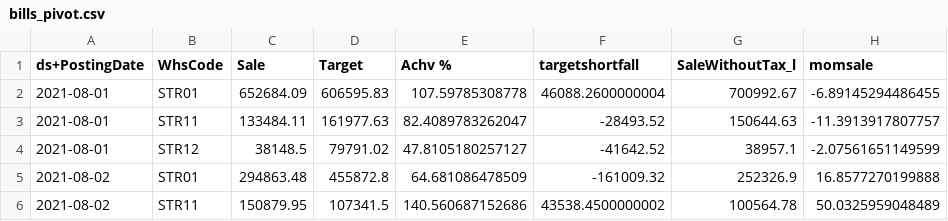
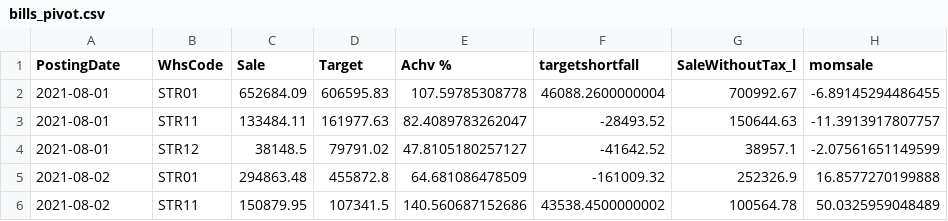
Before and after one commit to yawarazad/image_encryption, a CSV file: bills_pivot.csv, drawn as a sheet; only a part is shown; the diff names each change by its address in the sheet, - before the commit and + after, or states it on an @@ line.

Commit message:
Update bills_pivot.csv

```diff
--- a/bills_pivot.csv
+++ b/bills_pivot.csv
-A1: ds+PostingDate
+A1: PostingDate
```
